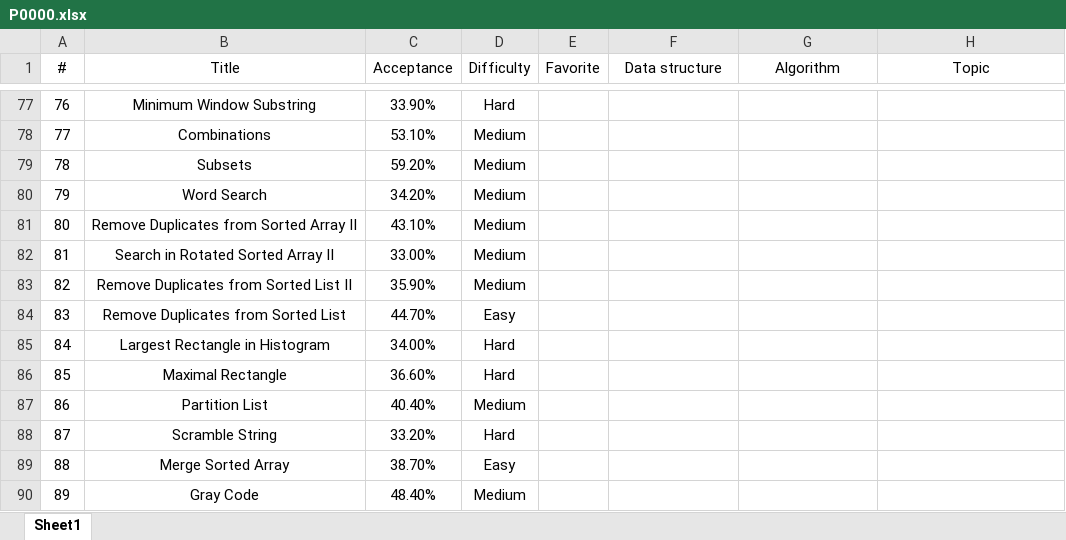
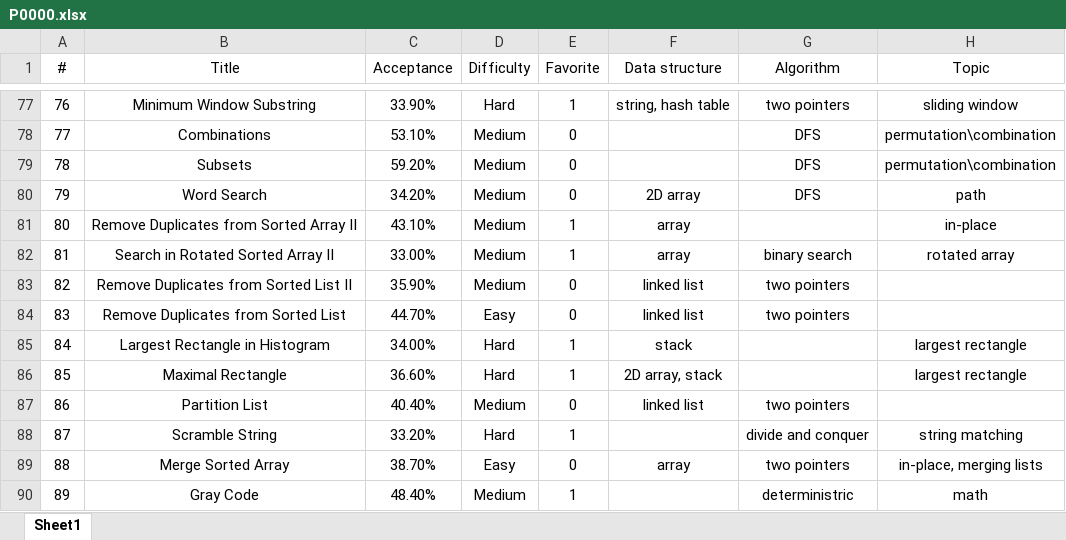
Before and after one commit to westgate458/LeetCode, an Excel workbook: P0000.xlsx, sheet Sheet1, drawn as a sheet; only a part is shown, gaps mark what is left out; values as stored, in another font and other column widths than the file's, no borders; the diff covers the shown part only; the diff names each change by its address in the sheet, - before the commit and + after, or states it on an @@ line.

```diff
--- a/P0000.xlsx (sheet Sheet1)
+++ b/P0000.xlsx (sheet Sheet1)
-E77 (Favorite): (empty)
+E77 (Favorite): 1
-F77 (Data structure): (empty)
+F77 (Data structure): string, hash table
-G77 (Algorithm): (empty)
+G77 (Algorithm): two pointers
-H77 (Topic): (empty)
+H77 (Topic): sliding window
-E78:E80 (Favorite): (empty)
+E78:E80 (Favorite): 0
-G78:G80 (Algorithm): (empty)
+G78:G80 (Algorithm): DFS
-H78:H79 (Topic): (empty)
+H78:H79 (Topic): permutation\combination
-F80 (Data structure): (empty)
+F80 (Data structure): 2D array
-H80 (Topic): (empty)
+H80 (Topic): path
-E81:E82 (Favorite): (empty)
+E81:E82 (Favorite): 1
-F81:F82 (Data structure): (empty)
+F81:F82 (Data structure): array
-H81 (Topic): (empty)
+H81 (Topic): in-place
-G82 (Algorithm): (empty)
+G82 (Algorithm): binary search
-H82 (Topic): (empty)
+H82 (Topic): rotated array
-E83:E84 (Favorite): (empty)
+E83:E84 (Favorite): 0
-F83:F84 (Data structure): (empty)
+F83:F84 (Data structure): linked list
-G83:G84 (Algorithm): (empty)
+G83:G84 (Algorithm): two pointers
-E85:E86 (Favorite): (empty)
+E85:E86 (Favorite): 1
-F85 (Data structure): (empty)
+F85 (Data structure): stack
-H85:H86 (Topic): (empty)
+H85:H86 (Topic): largest rectangle
-F86 (Data structure): (empty)
+F86 (Data structure): 2D array, stack
-E87 (Favorite): (empty)
+E87 (Favorite): 0
-F87 (Data structure): (empty)
+F87 (Data structure): linked list
-G87 (Algorithm): (empty)
+G87 (Algorithm): two pointers
-E88 (Favorite): (empty)
+E88 (Favorite): 1
-G88 (Algorithm): (empty)
+G88 (Algorithm): divide and conquer
-H88 (Topic): (empty)
+H88 (Topic): string matching
-E89 (Favorite): (empty)
+E89 (Favorite): 0
-F89 (Data structure): (empty)
+F89 (Data structure): array
-G89 (Algorithm): (empty)
+G89 (Algorithm): two pointers
-H89 (Topic): (empty)
+H89 (Topic): in-place, merging lists
-E90 (Favorite): (empty)
+E90 (Favorite): 1
-G90 (Algorithm): (empty)
+G90 (Algorithm): deterministric
-H90 (Topic): (empty)
+H90 (Topic): math
```
Also changed, not shown: 55 edited cells elsewhere in this sheet, 1 other file.
